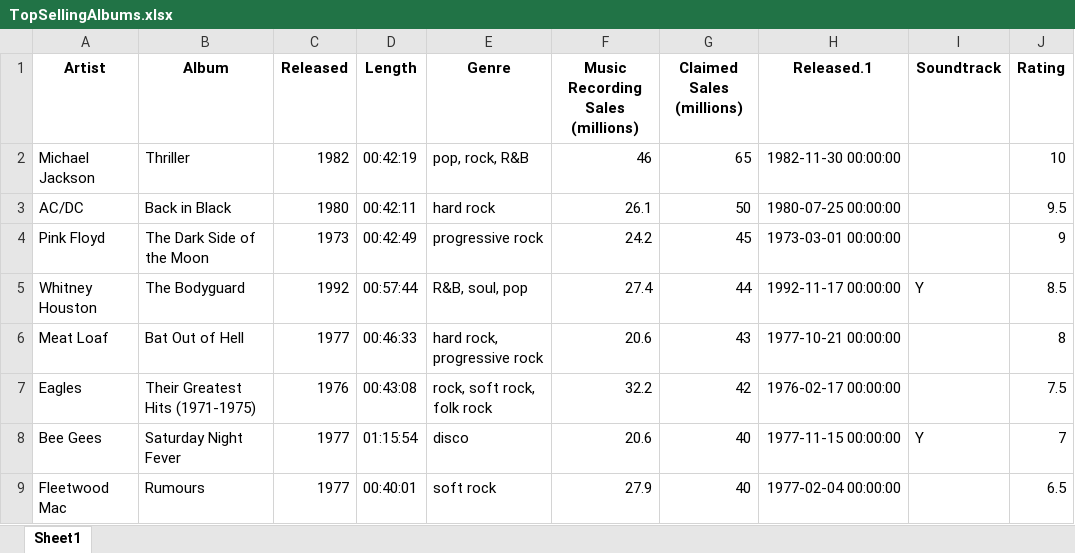
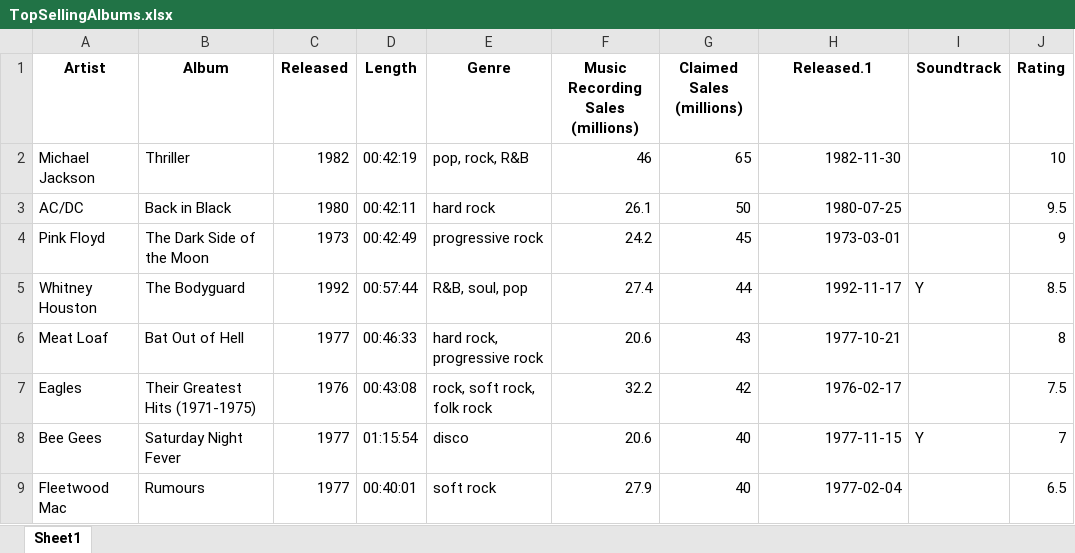
Before and after one commit to ASchmeding/Intro-2-Python-norsk, an Excel workbook: Datafiles/TopSellingAlbums.xlsx, sheet Sheet1, drawn as a sheet; values as stored, in another font and other column widths than the file's, no borders; the diff names each change by its address in the sheet, - before the commit and + after, or states it on an @@ line.

Commit message:
Update TopSellingAlbums.xlsx

```diff
--- a/Datafiles/TopSellingAlbums.xlsx (sheet Sheet1)
+++ b/Datafiles/TopSellingAlbums.xlsx (sheet Sheet1)
-H2 (Released.1): 1982-11-30 00:00:00
+H2 (Released.1): 1982-11-30
-H3 (Released.1): 1980-07-25 00:00:00
+H3 (Released.1): 1980-07-25
-H4 (Released.1): 1973-03-01 00:00:00
+H4 (Released.1): 1973-03-01
-H5 (Released.1): 1992-11-17 00:00:00
+H5 (Released.1): 1992-11-17
-H6 (Released.1): 1977-10-21 00:00:00
+H6 (Released.1): 1977-10-21
-H7 (Released.1): 1976-02-17 00:00:00
+H7 (Released.1): 1976-02-17
-H8 (Released.1): 1977-11-15 00:00:00
+H8 (Released.1): 1977-11-15
-H9 (Released.1): 1977-02-04 00:00:00
+H9 (Released.1): 1977-02-04
```
